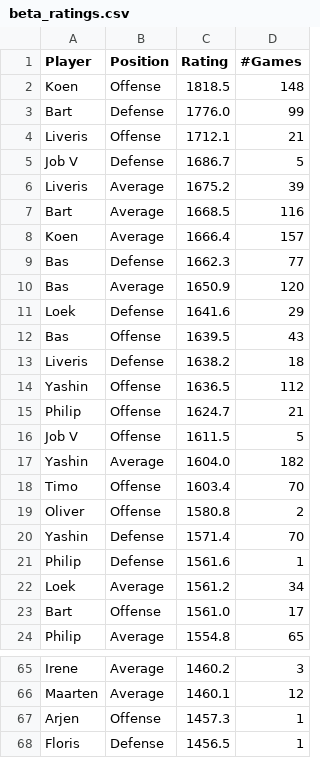
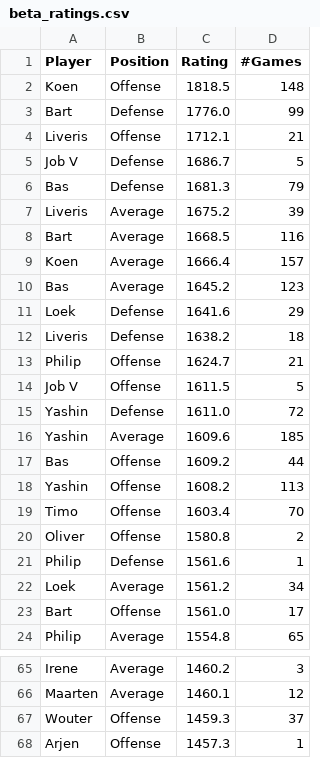
Before and after one commit to BartvonMeijenfeldt/fussball_rankings, a CSV file: beta_ratings.csv, drawn as a sheet; only a part is shown, gaps mark what is left out; the shorter side is filled out with more unchanged rows; the diff covers the shown part only.

```diff
--- a/beta_ratings.csv
+++ b/beta_ratings.csv
@@ -5,2 +5,3 @@ Liveris,Offense,1712.1,21
 Job V,Defense,1686.7,5
+Bas,Defense,1681.3,79
 Liveris,Average,1675.2,39
@@ -8,14 +9,13 @@ Bart,Average,1668.5,116
 Koen,Average,1666.4,157
-Bas,Defense,1662.3,77
-Bas,Average,1650.9,120
+Bas,Average,1645.2,123
 Loek,Defense,1641.6,29
-Bas,Offense,1639.5,43
 Liveris,Defense,1638.2,18
-Yashin,Offense,1636.5,112
 Philip,Offense,1624.7,21
 Job V,Offense,1611.5,5
-Yashin,Average,1604.0,182
+Yashin,Defense,1611.0,72
+Yashin,Average,1609.6,185
+Bas,Offense,1609.2,44
+Yashin,Offense,1608.2,113
 Timo,Offense,1603.4,70
 Oliver,Offense,1580.8,2
-Yashin,Defense,1571.4,70
 Philip ,Defense,1561.6,1
@@ -66,2 +66,3 @@ Irene,Average,1460.2,3
 Maarten,Average,1460.1,12
+Wouter,Offense,1459.3,37
 Arjen,Offense,1457.3,1
```
Also changed, not shown: 4 added rows and 5 removed rows elsewhere in this file, calculations.csv, results_table_football.csv, 1 other file.
